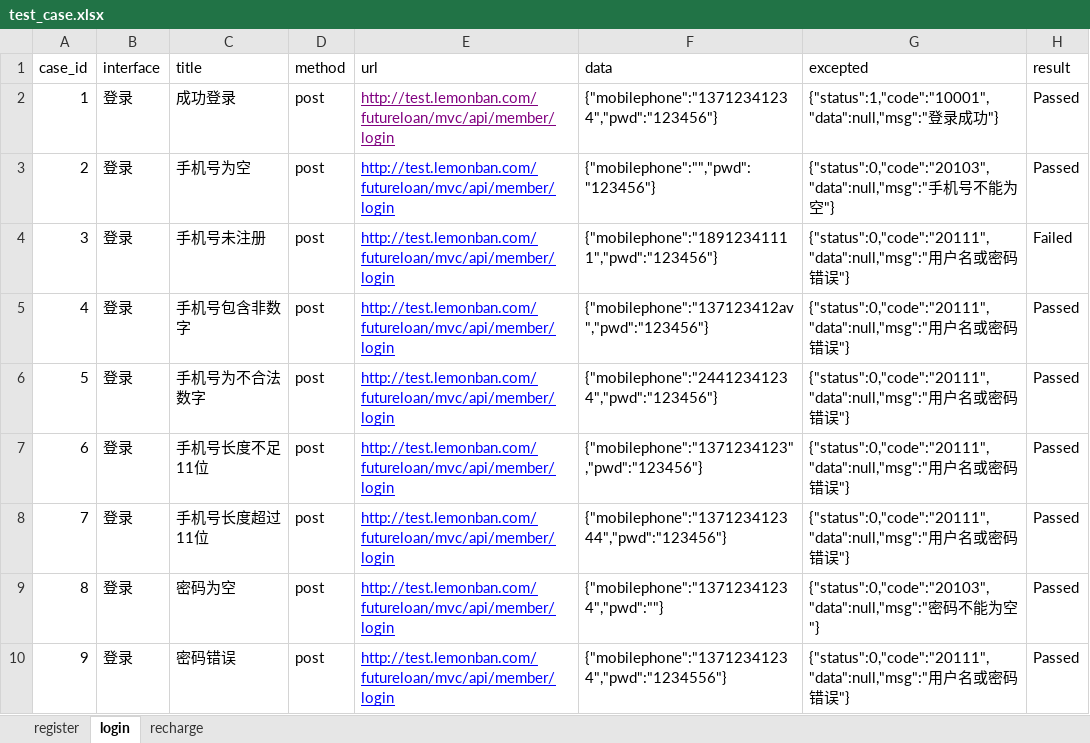
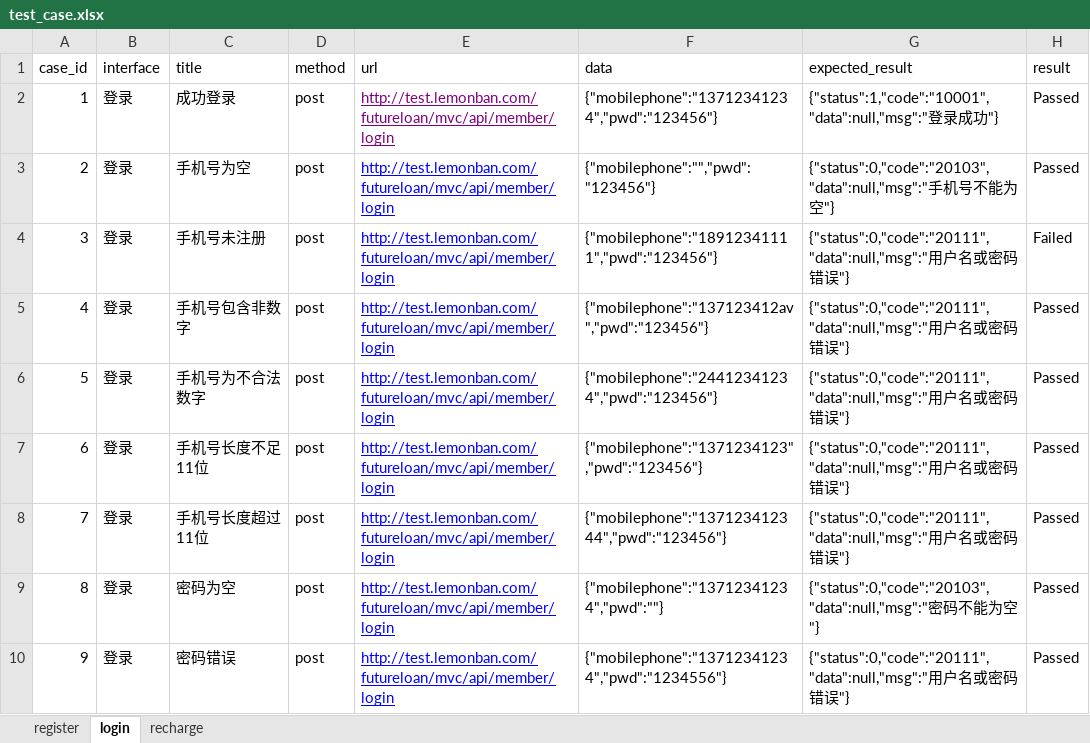
Before and after one commit to lemontest-qcb/lemontest, an Excel workbook: test_case.xlsx, sheet login, drawn as a sheet; values as stored, in another font and other column widths than the file's, no borders; the diff names each change by its address in the sheet, - before the commit and + after, or states it on an @@ line.

```diff
--- a/test_case.xlsx (sheet login)
+++ b/test_case.xlsx (sheet login)
-G1: excepted
+G1: expected_result
```
Also changed, not shown: 1 other file.
